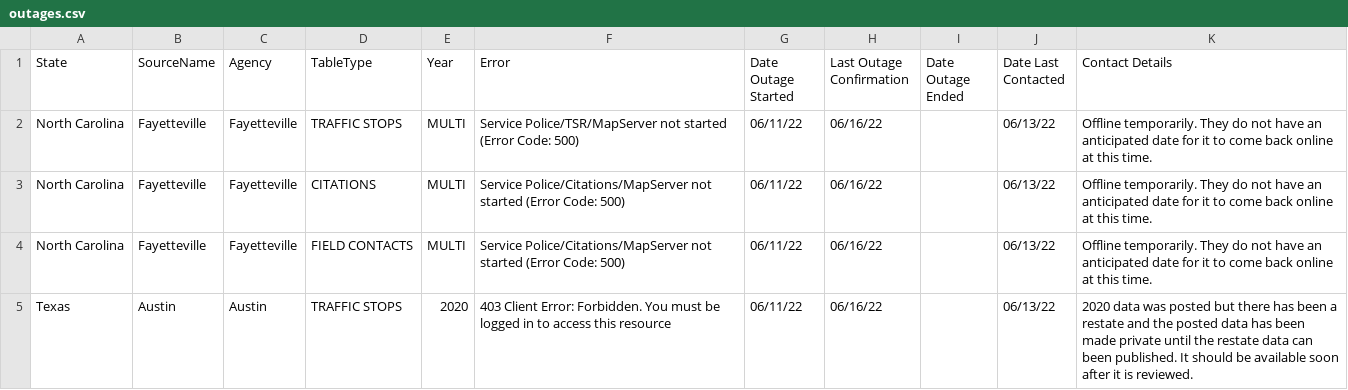
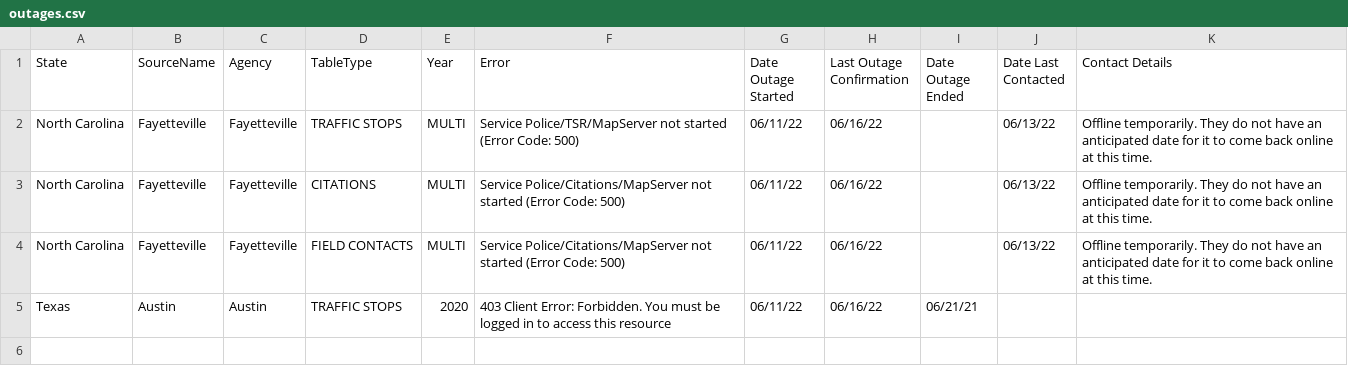
Before and after one commit to openpolicedata/opd-data, a CSV file: outages.csv, drawn as a sheet.

Commit message:
Austin data is back online

```diff
--- a/outages.csv
+++ b/outages.csv
@@ -4,2 +4,2 @@ North Carolina,Fayetteville,Fayetteville,CITATIONS,MULTI,Service Police/Citation
 North Carolina,Fayetteville,Fayetteville,FIELD CONTACTS,MULTI,Service Police/Citations/MapServer not started (Error Code: 500),06/11/22,06/16/22,,06/13/22,Offline temporarily. They do not have an anticipated date for it to come back online at this time.
-Texas,Austin,Austin,TRAFFIC STOPS,2020,403 Client Error: Forbidden. You must be logged in to access this resource,06/11/22,06/16/22,,06/13/22,2020 data was posted but there has been a restate and the posted data has been made private until the restate data can been published. It should be available soon after it is reviewed.
+Texas,Austin,Austin,TRAFFIC STOPS,2020,403 Client Error: Forbidden. You must be logged in to access this resource,06/11/22,06/16/22,06/21/21,,
```
